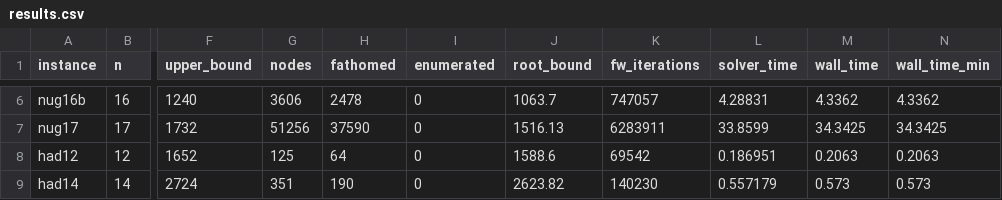
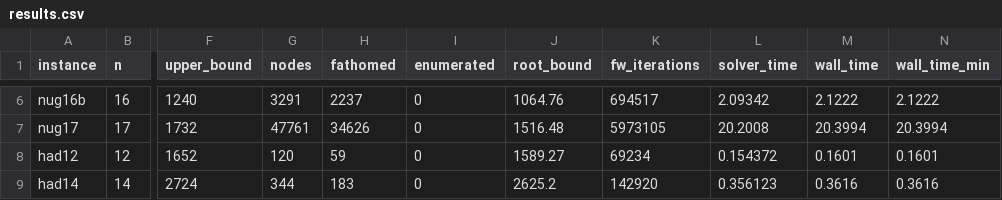
Before and after one commit to natebrix/qap, a CSV file: bench/reference/results.csv, drawn as a sheet; only a part is shown, gaps mark what is left out; the diff covers the shown part only; the diff names each change by its address in the sheet, - before the commit and + after, or states it on an @@ line.

```diff
--- a/bench/reference/results.csv
+++ b/bench/reference/results.csv
-G6 (nodes): 3606
+G6 (nodes): 3291
-H6 (fathomed): 2478
+H6 (fathomed): 2237
-J6 (root_bound): 1063.7
+J6 (root_bound): 1064.76
-K6 (fw_iterations): 747057
+K6 (fw_iterations): 694517
-L6 (solver_time): 4.28831
+L6 (solver_time): 2.09342
-M6 (wall_time): 4.3362
+M6 (wall_time): 2.1222
-N6 (wall_time_min): 4.3362
+N6 (wall_time_min): 2.1222
-G7 (nodes): 51256
+G7 (nodes): 47761
-H7 (fathomed): 37590
+H7 (fathomed): 34626
-J7 (root_bound): 1516.13
+J7 (root_bound): 1516.48
-K7 (fw_iterations): 6283911
+K7 (fw_iterations): 5973105
-L7 (solver_time): 33.8599
+L7 (solver_time): 20.2008
-M7 (wall_time): 34.3425
+M7 (wall_time): 20.3994
-N7 (wall_time_min): 34.3425
+N7 (wall_time_min): 20.3994
-G8 (nodes): 125
+G8 (nodes): 120
-H8 (fathomed): 64
+H8 (fathomed): 59
-J8 (root_bound): 1588.6
+J8 (root_bound): 1589.27
-K8 (fw_iterations): 69542
+K8 (fw_iterations): 69234
-L8 (solver_time): 0.186951
+L8 (solver_time): 0.154372
-M8 (wall_time): 0.2063
+M8 (wall_time): 0.1601
-N8 (wall_time_min): 0.2063
+N8 (wall_time_min): 0.1601
-G9 (nodes): 351
+G9 (nodes): 344
-H9 (fathomed): 190
+H9 (fathomed): 183
-J9 (root_bound): 2623.82
+J9 (root_bound): 2625.2
-K9 (fw_iterations): 140230
+K9 (fw_iterations): 142920
-L9 (solver_time): 0.557179
+L9 (solver_time): 0.356123
-M9 (wall_time): 0.573
+M9 (wall_time): 0.3616
-N9 (wall_time_min): 0.573
+N9 (wall_time_min): 0.3616
```
Also changed, not shown: 110 edited cells elsewhere in this file, 12 other files.
